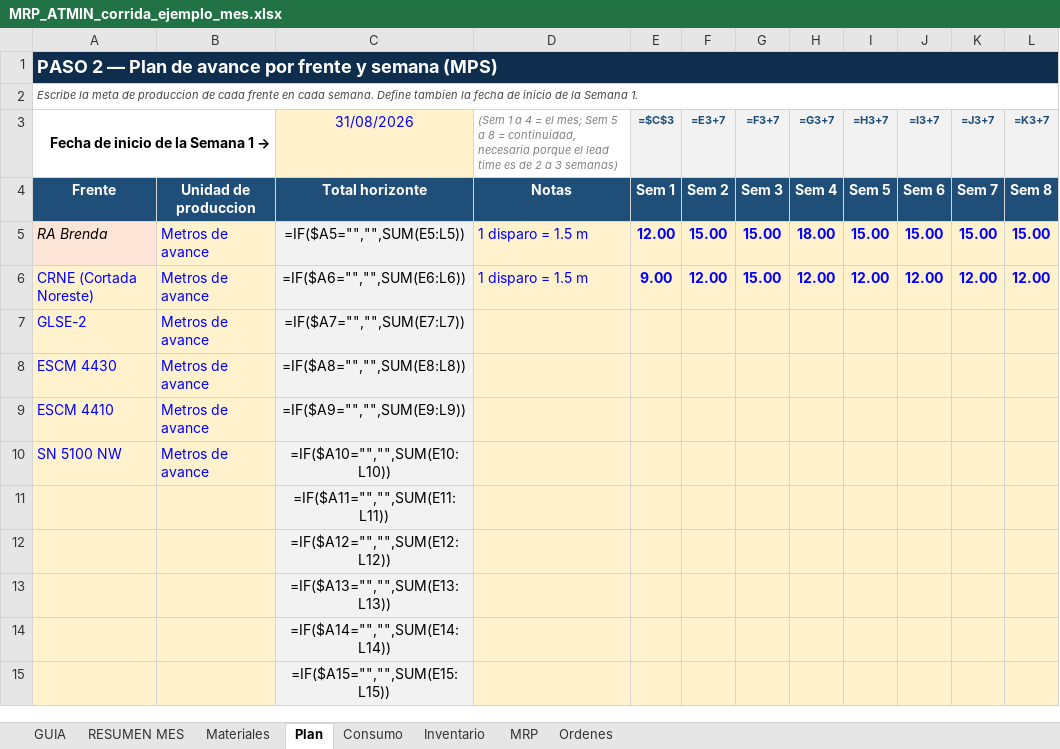
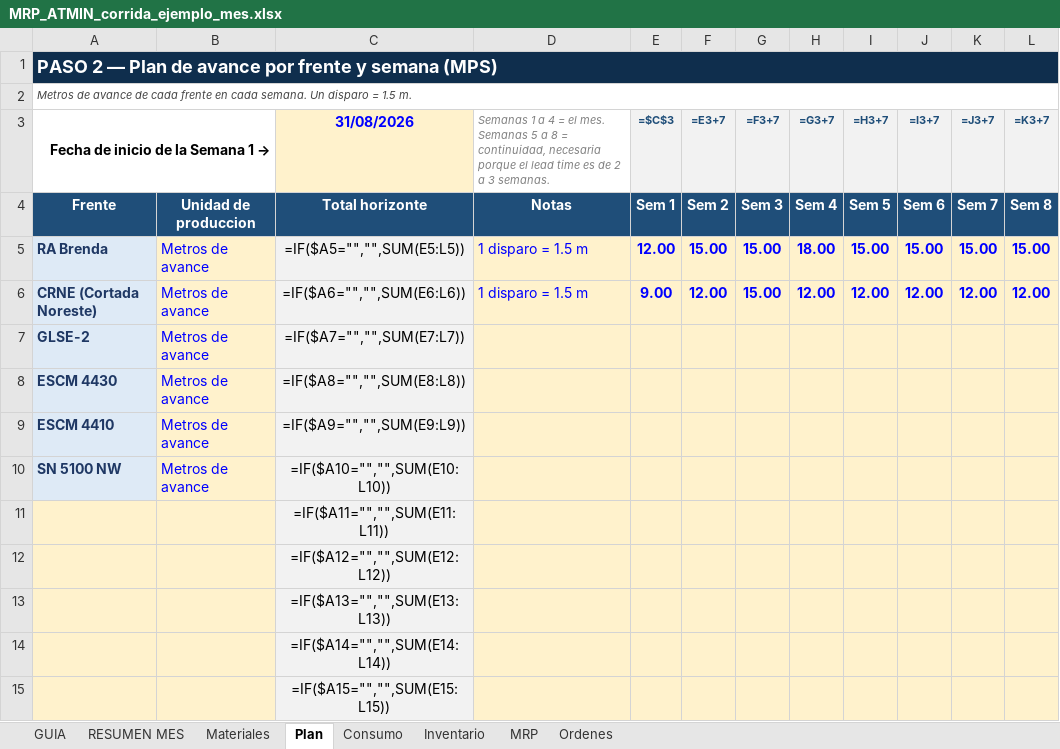
Before and after one commit to tekeir13-cloud/atmin-mina, an Excel workbook: MRP_ATMIN_corrida_ejemplo_mes.xlsx, sheet Plan, drawn as a sheet; only a part is shown; values as stored, in another font and other column widths than the file's, no borders; formulas without a stored value are shown as written; the diff names each change by its address in the sheet, - before the commit and + after, or states it on an @@ line.

```diff
--- a/MRP_ATMIN_corrida_ejemplo_mes.xlsx (sheet Plan)
+++ b/MRP_ATMIN_corrida_ejemplo_mes.xlsx (sheet Plan)
-A2 (Fecha de inicio de la Semana 1 →): Escribe la meta de produccion de cada frente en cada semana. Define tambien la fecha de inicio de la Semana 1.
+A2 (Fecha de inicio de la Semana 1 →): Metros de avance de cada frente en cada semana. Un disparo = 1.5 m.
-C3 bold: off
+C3 bold: on
-D3: (Sem 1 a 4 = el mes; Sem 5 a 8 = continuidad, necesaria porque el lead time es de 2 a 3 semanas)
+D3: Semanas 1 a 4 = el mes. Semanas 5 a 8 = continuidad, necesaria porque el lead time es de 2 a 3 semanas.
-A5 fill: #FCE4D6
+A5 fill: #DEEAF6
-A5:A10 bold: off
+A5:A10 bold: on
@@ A5 italic: on → off, text colour: black → #1F3864 @@
@@ A6:A10 fill: #FFF2CC → #DEEAF6, text colour: #0000FF → #1F3864 @@
```
Also changed, not shown: sheet MRP, sheet Consumo, sheet Ordenes, sheet Materiales, sheet Inventario, sheet RESUMEN MES, 1 more sheet, hidden cells, MRP_ATMIN_plantilla.xlsx.
